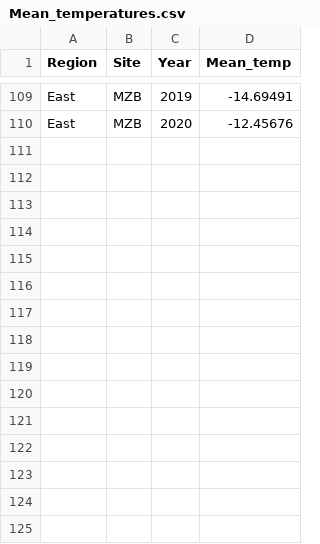
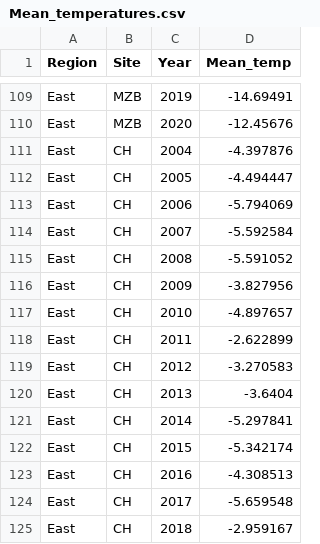
Before and after one commit to colombestevens/dissertation, a CSV file: Mean_temperatures.csv, drawn as a sheet; only a part is shown, gaps mark what is left out; the diff names each change by its address in the sheet, - before the commit and + after, or states it on an @@ line.

Commit message:
Colombe corrects percentage cover errors (for MZB and Lag_Isl) and wrangles CH T data

```diff
--- a/Mean_temperatures.csv
+++ b/Mean_temperatures.csv
+row 111: East | CH | 2004 | -4.397876
+row 112: East | CH | 2005 | -4.494447
+row 113: East | CH | 2006 | -5.794069
+row 114: East | CH | 2007 | -5.592584
+row 115: East | CH | 2008 | -5.591052
+row 116: East | CH | 2009 | -3.827956
+row 117: East | CH | 2010 | -4.897657
+row 118: East | CH | 2011 | -2.622899
+row 119: East | CH | 2012 | -3.270583
+row 120: East | CH | 2013 | -3.6404
+row 121: East | CH | 2014 | -5.297841
+row 122: East | CH | 2015 | -5.342174
+row 123: East | CH | 2016 | -4.308513
+row 124: East | CH | 2017 | -5.659548
+row 125: East | CH | 2018 | -2.959167
```
Also changed, not shown: Vegetation_cover.csv, 1 other file.
